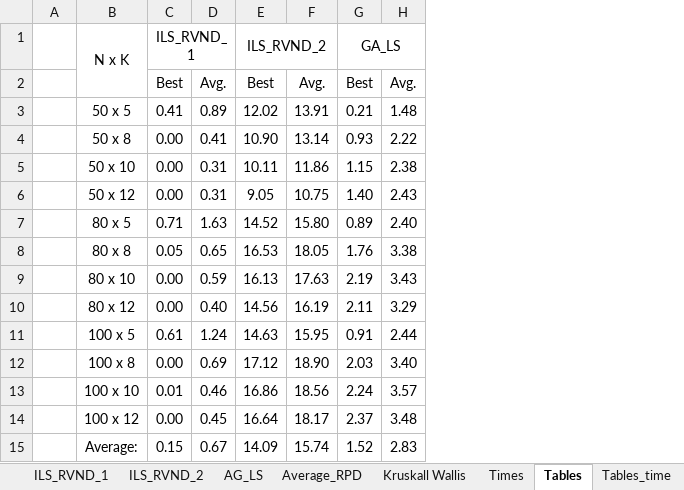
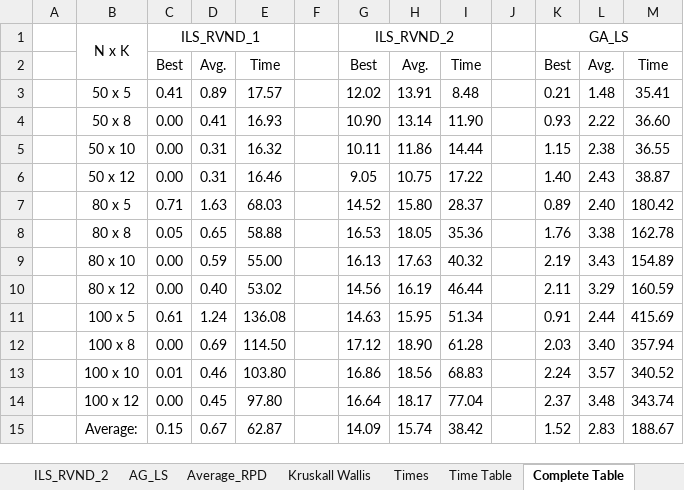
Before and after one commit to geflx/scheduling-routing-optimization, an Excel workbook: Results/Avg RPD Large.xlsx, sheet Complete Table, drawn as a sheet; values as stored, in another font and other column widths than the file's, no borders; the diff names each change by its address in the sheet, - before the commit and + after, or states it on an @@ line.

```diff
--- a/Results/Avg RPD Large.xlsx (sheet Complete Table)
+++ b/Results/Avg RPD Large.xlsx (sheet Complete Table)
-sheet tab: Tables
+sheet tab: Complete Table
-sheet tab: Tables_time
+sheet tab: Time Table
@@ sheet tab order changed: ILS_RVND_2 | AG_LS | Average_RPD | Kruskall Wallis | Times | Time Table | Complete Table @@
+column E, rows 2-15: Time | 17.57 | 16.93 | 16.32 | 16.46 | 68.03 | 58.88 | 55.00 | 53.02 | 136.08 | 114.50 | 103.80 | 97.80 | 62.87
+column F, empty
+column I, rows 2-15: Time | 8.48 | 11.90 | 14.44 | 17.22 | 28.37 | 35.36 | 40.32 | 46.44 | 51.34 | 61.28 | 68.83 | 77.04 | 38.42
+column J, empty
+column M, rows 2-15: Time | 35.41 | 36.60 | 36.55 | 38.87 | 180.42 | 162.78 | 154.89 | 160.59 | 415.69 | 357.94 | 340.52 | 343.74 | 188.67
```
Also changed, not shown: formulas that keep their value, Results/Avg RPD Small.xlsx, 1 other file.
